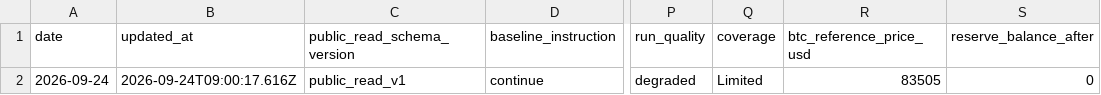
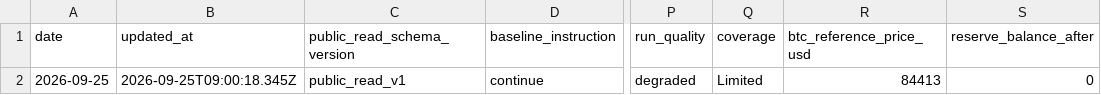
Before and after one commit to llamawithaclaw/btc-helper-preview, a CSV file: latest-read.csv, drawn as a sheet; only a part is shown, gaps mark what is left out; the diff names each change by its address in the sheet, - before the commit and + after, or states it on an @@ line.

Commit message:
Refresh BTC Helper public surface

```diff
--- a/latest-read.csv
+++ b/latest-read.csv
-A2 (date): 2026-09-24
+A2 (date): 2026-09-25
-B2 (updated_at): 2026-09-24T09:00:17.616Z
+B2 (updated_at): 2026-09-25T09:00:18.345Z
-R2 (btc_reference_price_usd): 83505
+R2 (btc_reference_price_usd): 84413
```
Also changed, not shown: 23 other files.
